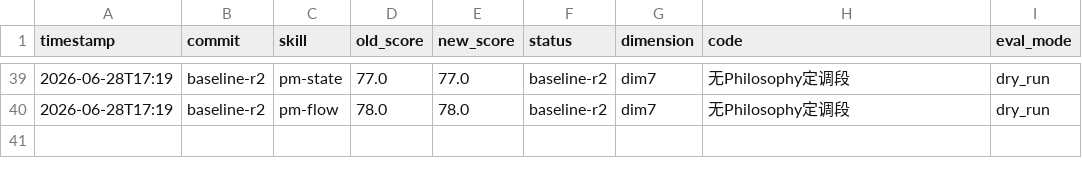
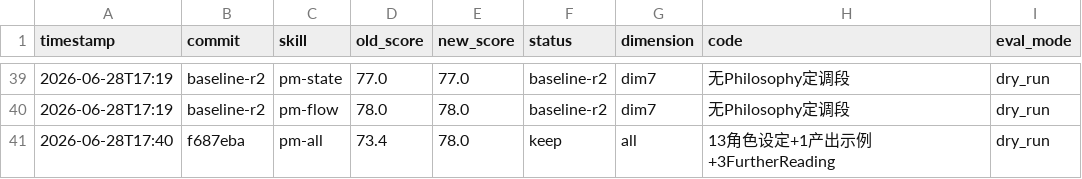
Before and after one commit to Wcof/PMSkill, a TSV file: results.tsv, drawn as a sheet; only a part is shown, gaps mark what is left out; the diff names each change by its address in the sheet, - before the commit and + after, or states it on an @@ line.

Commit message:
参考项目优化2: 产出示例 + 延伸参考 + 实战提示全量覆盖
基于参考项目 pm-skills (PM Compass 68 skills) 和 skills (Matt Pocock) 补充：

1. 产出示例（12/13 skill）— 每个 skill 含真实场景产出示例（pm-need 会员体系重构贯穿全链路）
2. 延伸参考（13/13 全量覆盖）— 引用 PM Compass、Mermaid 官方文档、NN Group 等外部资源
3. 📝 实战提示（13/13 全量覆盖）— 参考 pm-skills 的 Notes 模式，每个 skill 2-4 条实战技巧
4. 所有示例使用统一「会员中心」需求贯穿，形成文档间可追溯性

Co-Authored-By: AtomCode (GLM-5.2) <noreply@atomgit.com>

```diff
--- a/results.tsv
+++ b/results.tsv
+row 41: 2026-06-28T17:40 | f687eba | pm-all | 73.4 | 78.0 | keep | all | 13角色设定+1产出示例+3FurtherReading | dry_run
```
Also changed, not shown: 13 other files.
